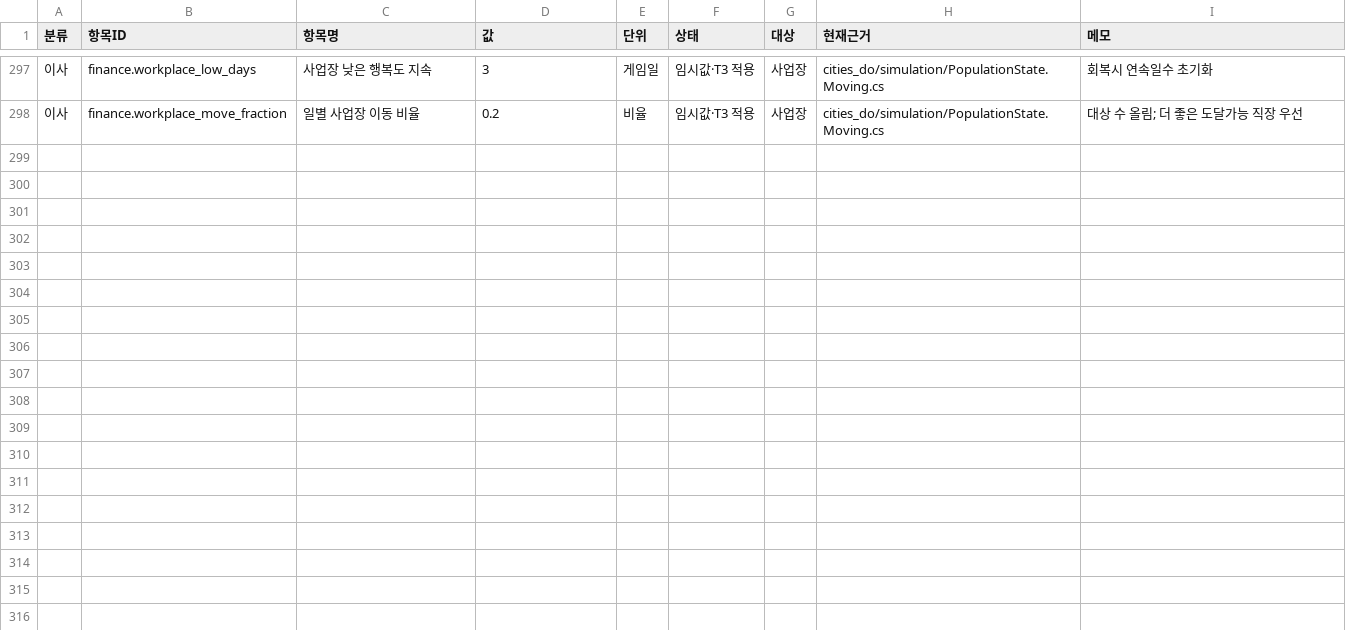
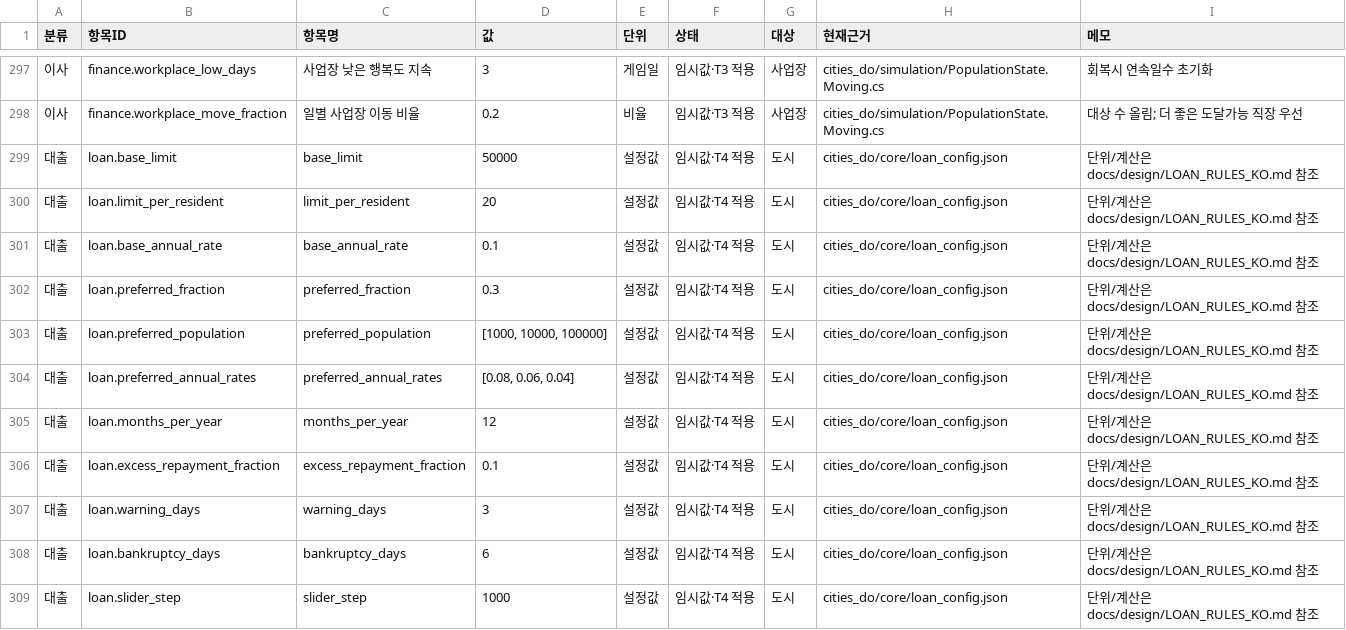
Before and after one commit to rlatkdeh0001-creator/simcity, a CSV file: docs/economy-balance/ECONOMY_BALANCE.csv, drawn as a sheet; only a part is shown, gaps mark what is left out; the diff names each change by its address in the sheet, - before the commit and + after, or states it on an @@ line.

Commit message:
feat: add loans interest and bankruptcy with ordered fiscal commands

```diff
--- a/docs/economy-balance/ECONOMY_BALANCE.csv
+++ b/docs/economy-balance/ECONOMY_BALANCE.csv
+row 299: 대출 | loan.base_limit | base_limit | 50000 | 설정값 | 임시값·T4 적용 | 도시 | cities_do/core/loan_config.json | 단위/계산은 docs/design/LOAN_RULES_KO.md 참조
+row 300: 대출 | loan.limit_per_resident | limit_per_resident | 20 | 설정값 | 임시값·T4 적용 | 도시 | cities_do/core/loan_config.json | 단위/계산은 docs/design/LOAN_RULES_KO.md 참조
+row 301: 대출 | loan.base_annual_rate | base_annual_rate | 0.1 | 설정값 | 임시값·T4 적용 | 도시 | cities_do/core/loan_config.json | 단위/계산은 docs/design/LOAN_RULES_KO.md 참조
+row 302: 대출 | loan.preferred_fraction | preferred_fraction | 0.3 | 설정값 | 임시값·T4 적용 | 도시 | cities_do/core/loan_config.json | 단위/계산은 docs/design/LOAN_RULES_KO.md 참조
+row 303: 대출 | loan.preferred_population | preferred_population | [1000, 10000, 100000] | 설정값 | 임시값·T4 적용 | 도시 | cities_do/core/loan_config.json | 단위/계산은 docs/design/LOAN_RULES_KO.md 참조
+row 304: 대출 | loan.preferred_annual_rates | preferred_annual_rates | [0.08, 0.06, 0.04] | 설정값 | 임시값·T4 적용 | 도시 | cities_do/core/loan_config.json | 단위/계산은 docs/design/LOAN_RULES_KO.md 참조
+row 305: 대출 | loan.months_per_year | months_per_year | 12 | 설정값 | 임시값·T4 적용 | 도시 | cities_do/core/loan_config.json | 단위/계산은 docs/design/LOAN_RULES_KO.md 참조
+row 306: 대출 | loan.excess_repayment_fraction | excess_repayment_fraction | 0.1 | 설정값 | 임시값·T4 적용 | 도시 | cities_do/core/loan_config.json | 단위/계산은 docs/design/LOAN_RULES_KO.md 참조
+row 307: 대출 | loan.warning_days | warning_days | 3 | 설정값 | 임시값·T4 적용 | 도시 | cities_do/core/loan_config.json | 단위/계산은 docs/design/LOAN_RULES_KO.md 참조
+row 308: 대출 | loan.bankruptcy_days | bankruptcy_days | 6 | 설정값 | 임시값·T4 적용 | 도시 | cities_do/core/loan_config.json | 단위/계산은 docs/design/LOAN_RULES_KO.md 참조
+row 309: 대출 | loan.slider_step | slider_step | 1000 | 설정값 | 임시값·T4 적용 | 도시 | cities_do/core/loan_config.json | 단위/계산은 docs/design/LOAN_RULES_KO.md 참조
```
Also changed, not shown: 22 other files.
